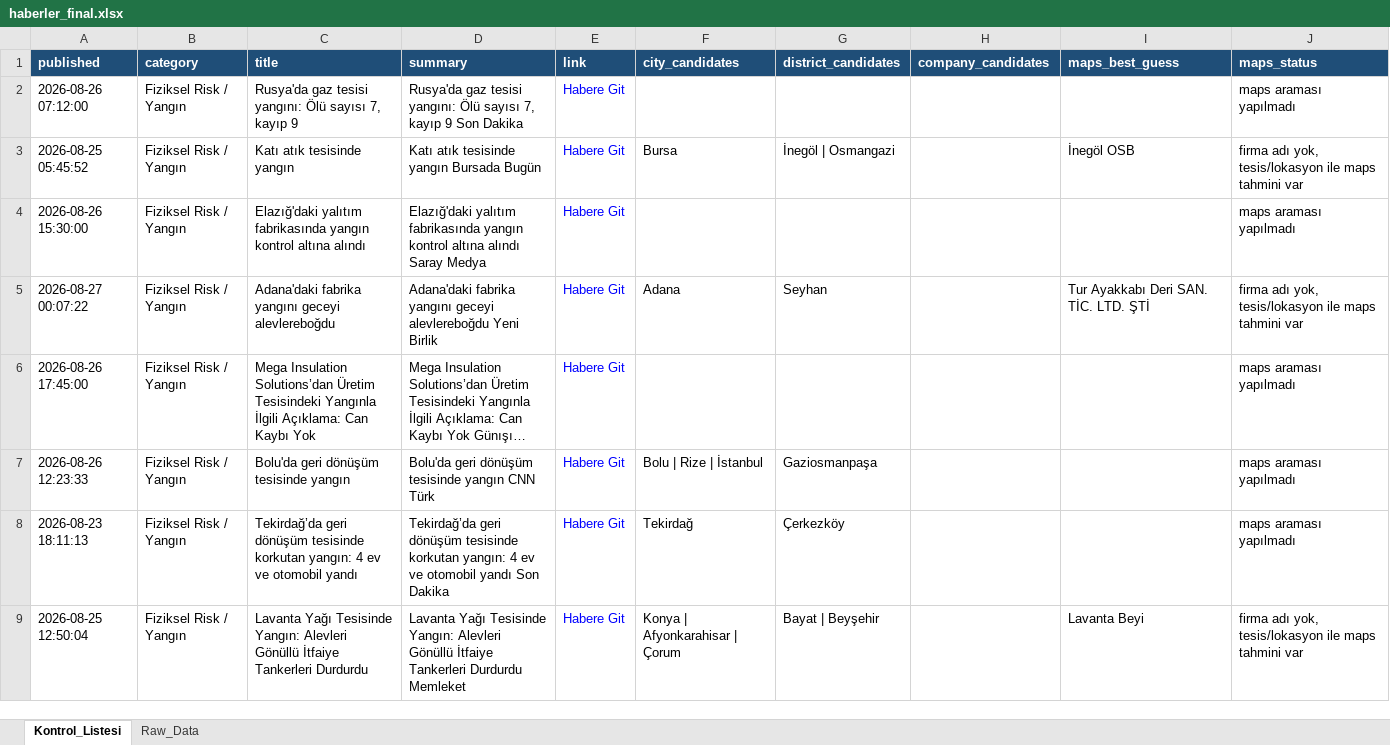
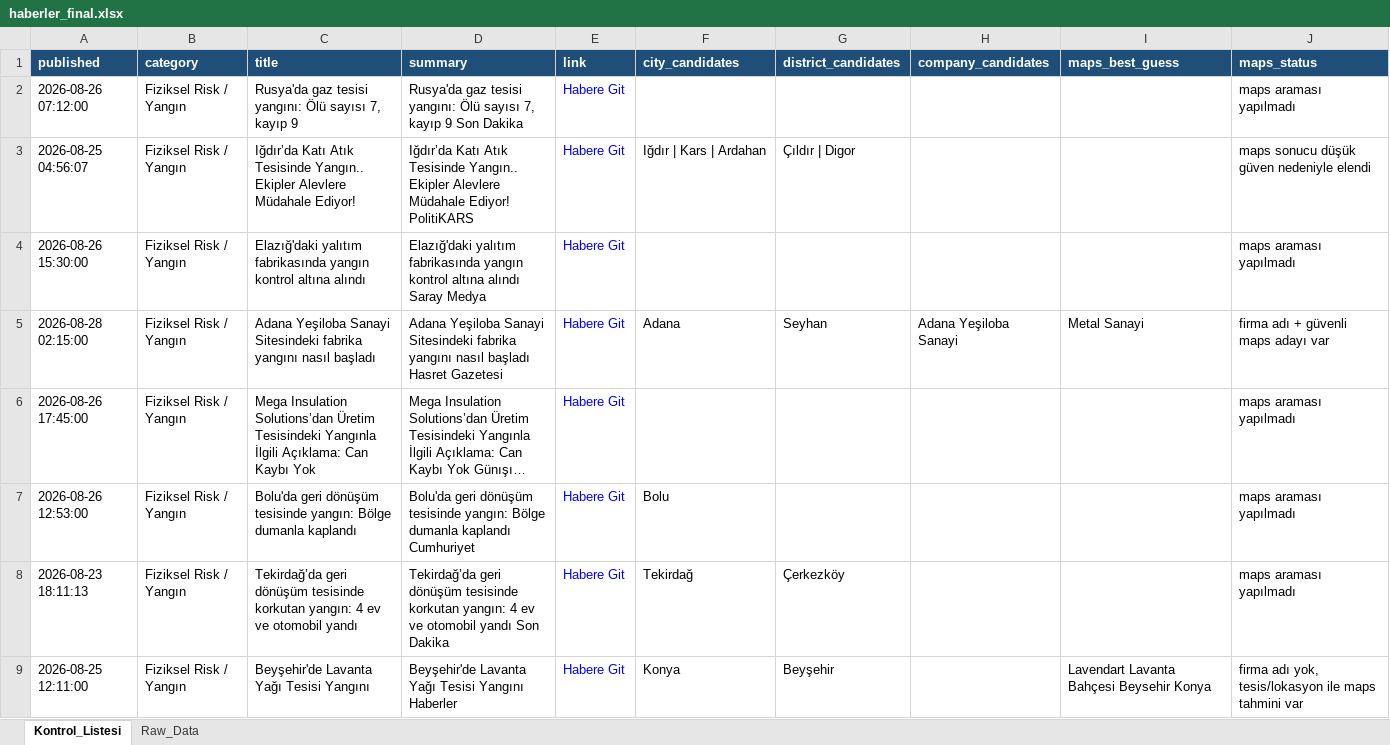
Before and after one commit to MuhammedMustafaSungur/haber-risk-monitor, an Excel workbook: data/haberler_final.xlsx, sheet Kontrol_Listesi, drawn as a sheet; only a part is shown; long unchanged cells end in …; values as stored, in another font and other column widths than the file's, no borders; removed rows and columns are numbered as before the commit, all else as after; the diff covers the shown part only; the diff names each change by its address in the sheet, - before the commit and + after, or states it on an @@ line.

```diff
--- a/data/haberler_final.xlsx (sheet Kontrol_Listesi)
+++ b/data/haberler_final.xlsx (sheet Kontrol_Listesi)
-row 3: 2026-08-25 05:45:52 | Fiziksel Risk / Yangın | Katı atık tesisinde yangın | Katı atık tesisinde yangın Bursada Bugün | Habere Git | Bursa | İnegöl | Osmangazi |  | İnegöl OSB | firma adı yok, tesis/lokasyon ile maps tahmini var
+row 3: 2026-08-25 04:56:07 | Fiziksel Risk / Yangın | Iğdır’da Katı Atık Tesisinde Yangın.. Ekipler Alevlere Müdahale Ediyor! | Iğdır’da Katı Atık Tesisinde Yangın.. Ekipler Alevlere Müdahale Ediyor! PolitiKARS | Habere Git | Iğdır | Kars | Ardahan | Çıldır | Digor |  |  | maps sonucu düşük güven nedeniyle elendi
-A5 (published): 2026-08-27 00:07:22
+A5 (published): 2026-08-28 02:15:00
-C5 (title): Adana'daki fabrika yangını geceyi alevlereboğdu
+C5 (title): Adana Yeşiloba Sanayi Sitesindeki fabrika yangını nasıl başladı
-D5 (summary): Adana'daki fabrika yangını geceyi alevlereboğdu Yeni Birlik
+D5 (summary): Adana Yeşiloba Sanayi Sitesindeki fabrika yangını nasıl başladı Hasret Gazetesi
-H5 (company_candidates): (empty)
+H5 (company_candidates): Adana Yeşiloba Sanayi
-I5 (maps_best_guess): Tur Ayakkabı Deri SAN. TİC. LTD. ŞTİ
+I5 (maps_best_guess): Metal Sanayi
-J5 (maps_status): firma adı yok, tesis/lokasyon ile maps tahmini var
+J5 (maps_status): firma adı + güvenli maps adayı var
-A7 (published): 2026-08-26 12:23:33
+A7 (published): 2026-08-26 12:53:00
-C7 (title): …dönüşüm tesisinde yangın
+C7 (title): …dönüşüm tesisinde yangın: Bölge dumanla kaplandı
-D7 (summary): …dönüşüm tesisinde yangın CNN Türk
+D7 (summary): …dönüşüm tesisinde yangın: Bölge dumanla kaplandı Cumhuriyet
-F7 (city_candidates): Bolu | Rize | İstanbul
+F7 (city_candidates): Bolu
-G7 (district_candidates): Gaziosmanpaşa
+G7 (district_candidates): (empty)
-A9 (published): 2026-08-25 12:50:04
+A9 (published): 2026-08-25 12:11:00
-C9 (title): Lavanta Yağı Tesisinde Yangın: Alevleri Gönüllü İtfaiye Tankerleri Durdurdu
+C9 (title): Beyşehir'de Lavanta Yağı Tesisi Yangını
-D9 (summary): Lavanta Yağı Tesisinde Yangın: Alevleri Gönüllü İtfaiye Tankerleri Durdurdu Memleket
+D9 (summary): Beyşehir'de Lavanta Yağı Tesisi Yangını Haberler
-F9 (city_candidates): Konya | Afyonkarahisar | Çorum
+F9 (city_candidates): Konya
-G9 (district_candidates): Bayat | Beyşehir
+G9 (district_candidates): Beyşehir
-I9 (maps_best_guess): Lavanta Beyi
+I9 (maps_best_guess): Lavendart Lavanta Bahçesi Beysehir Konya
```
Also changed, not shown: 66 added rows, 58 removed rows, 45 moved rows and 170 edited cells elsewhere in this sheet, sheet Raw_Data, 1 other file.
